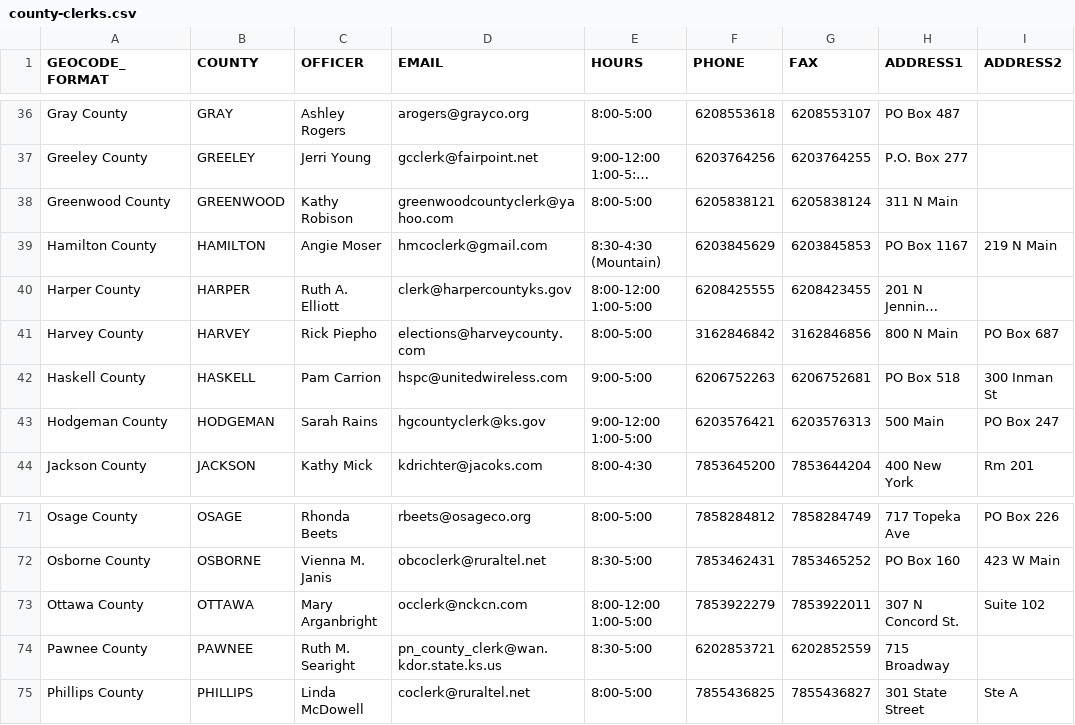
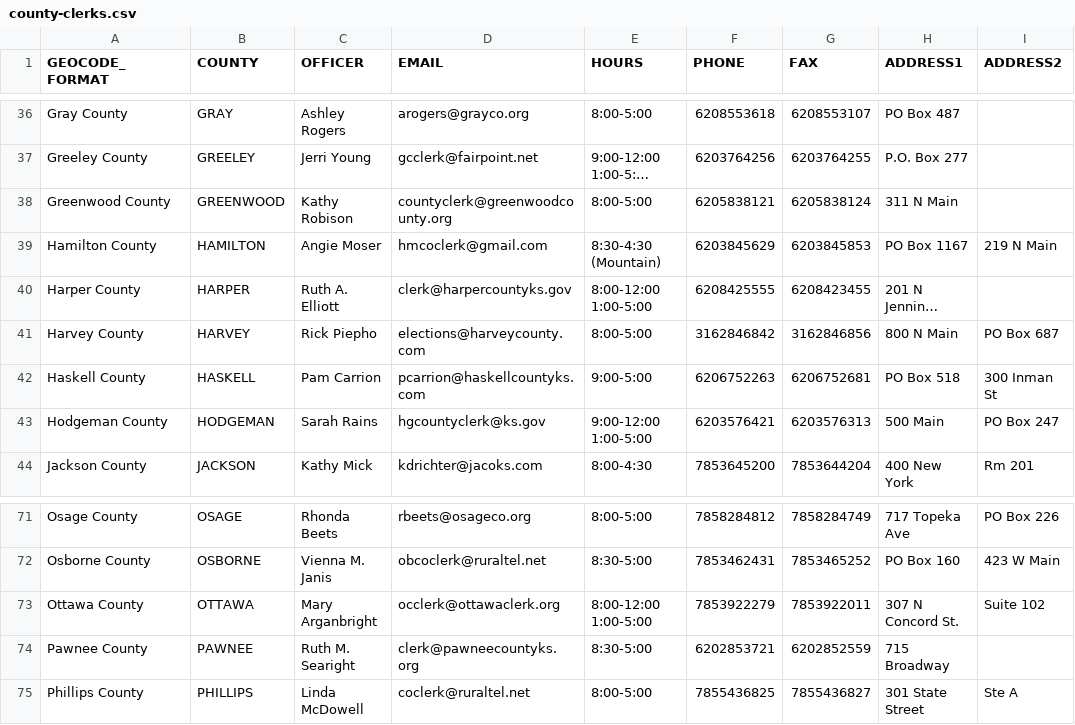
Before and after one commit to BlueprintKansas/ksvotes.org, a CSV file: county-clerks.csv, drawn as a sheet; only a part is shown, gaps mark what is left out; long unchanged cells end in …; the diff names each change by its address in the sheet, - before the commit and + after, or states it on an @@ line.

Commit message:
update greenwood, haskell, ottawa, pawnee (#439)

```diff
--- a/county-clerks.csv
+++ b/county-clerks.csv
-D38 (EMAIL): greenwoodcountyclerk@yahoo.com
+D38 (EMAIL): countyclerk@greenwoodcounty.org
-D42 (EMAIL): hspc@unitedwireless.com
+D42 (EMAIL): pcarrion@haskellcountyks.com
-D73 (EMAIL): occlerk@nckcn.com
+D73 (EMAIL): occlerk@ottawaclerk.org
-D74 (EMAIL): pn_county_clerk@wan.kdor.state.ks.us
+D74 (EMAIL): clerk@pawneecountyks.org
```
